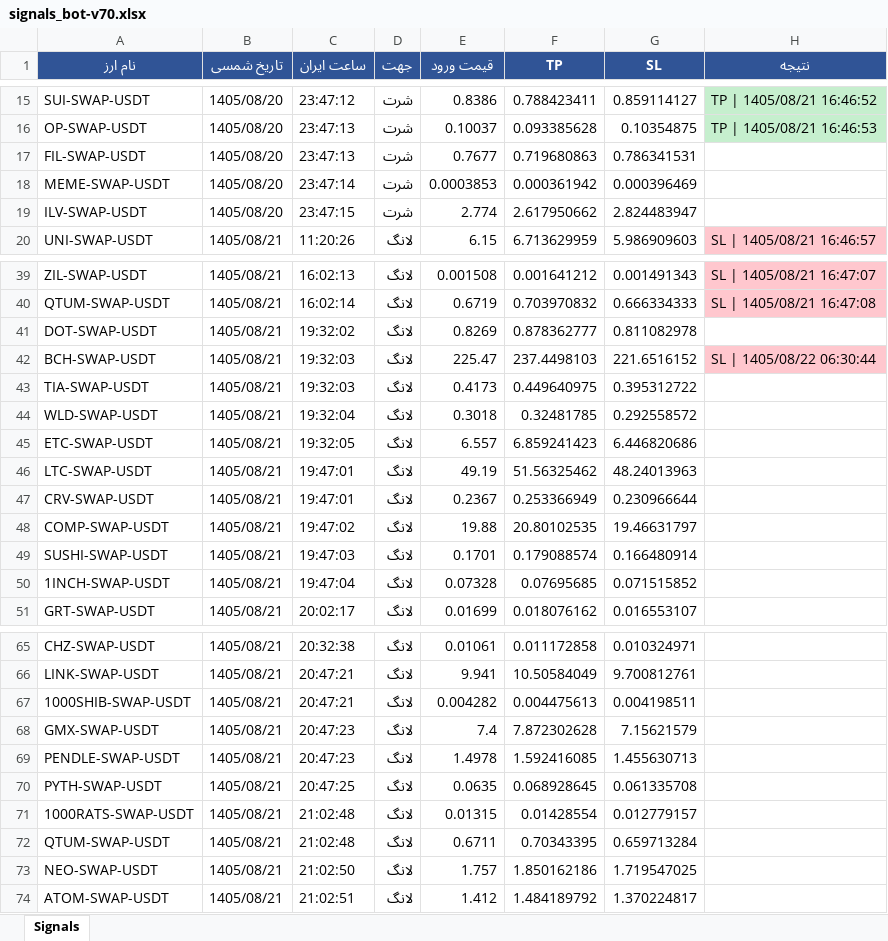
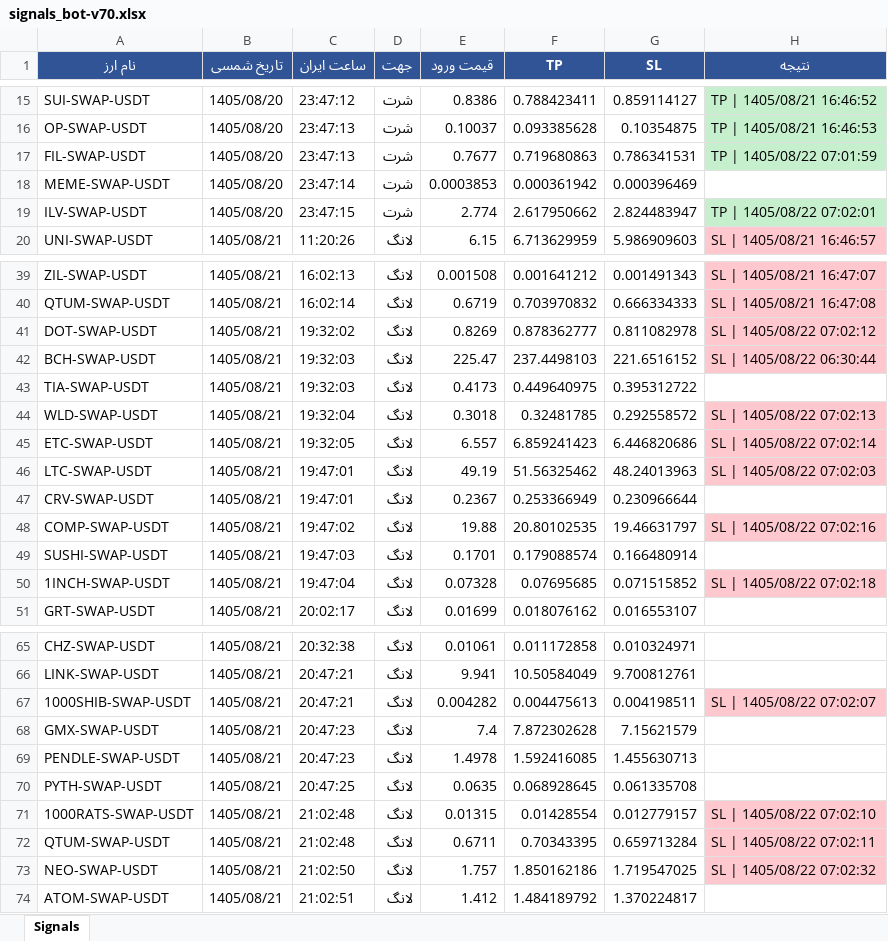
Before and after one commit to cmosircrypto-lang/Crypto-signal-bot, an Excel workbook: signals_bot-v70.xlsx, sheet Signals, drawn as a sheet; only a part is shown, gaps mark what is left out; values as stored, in another font and other column widths than the file's, no borders; the diff covers the shown part only; the diff names each change by its address in the sheet, - before the commit and + after, or states it on an @@ line.

```diff
--- a/signals_bot-v70.xlsx (sheet Signals)
+++ b/signals_bot-v70.xlsx (sheet Signals)
-H17 (نتیجه): (empty)
+H17 (نتیجه): TP | 1405/08/22 07:01:59
-H17 fill: none
+H17 fill: #C6EFCE
-H19 (نتیجه): (empty)
+H19 (نتیجه): TP | 1405/08/22 07:02:01
-H19 fill: none
+H19 fill: #C6EFCE
-H41 (نتیجه): (empty)
+H41 (نتیجه): SL | 1405/08/22 07:02:12
-H41 fill: none
+H41 fill: #FFC7CE
-H44 (نتیجه): (empty)
+H44 (نتیجه): SL | 1405/08/22 07:02:13
-H44:H46 fill: none
+H44:H46 fill: #FFC7CE
-H45 (نتیجه): (empty)
+H45 (نتیجه): SL | 1405/08/22 07:02:14
-H46 (نتیجه): (empty)
+H46 (نتیجه): SL | 1405/08/22 07:02:03
-H48 (نتیجه): (empty)
+H48 (نتیجه): SL | 1405/08/22 07:02:16
-H48 fill: none
+H48 fill: #FFC7CE
-H50 (نتیجه): (empty)
+H50 (نتیجه): SL | 1405/08/22 07:02:18
-H50 fill: none
+H50 fill: #FFC7CE
-H67 (نتیجه): (empty)
+H67 (نتیجه): SL | 1405/08/22 07:02:07
-H67 fill: none
+H67 fill: #FFC7CE
-H71 (نتیجه): (empty)
+H71 (نتیجه): SL | 1405/08/22 07:02:10
-H71:H73 fill: none
+H71:H73 fill: #FFC7CE
-H72 (نتیجه): (empty)
+H72 (نتیجه): SL | 1405/08/22 07:02:11
-H73 (نتیجه): (empty)
+H73 (نتیجه): SL | 1405/08/22 07:02:32
```
Also changed, not shown: 3 edited cells and cell formats elsewhere in this sheet, signals_bot-v40.xlsx, 6 other files.
